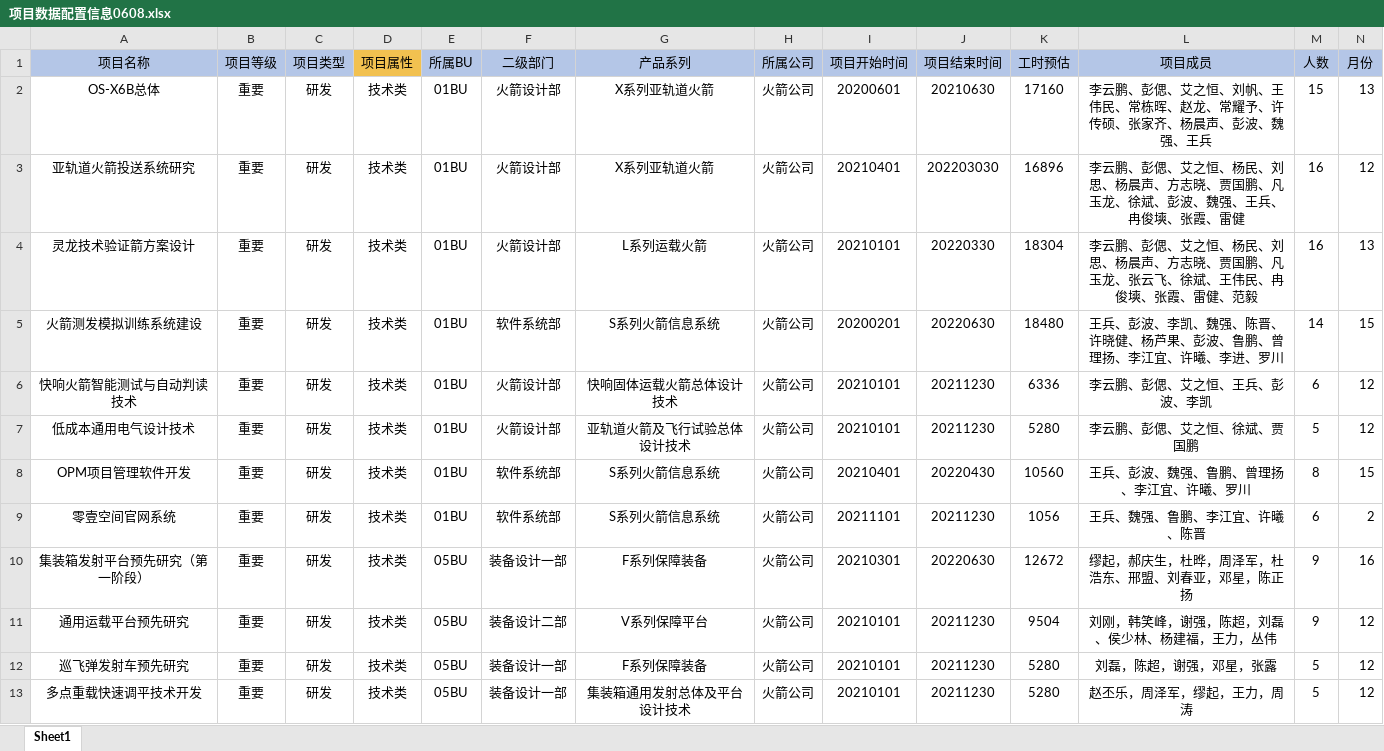
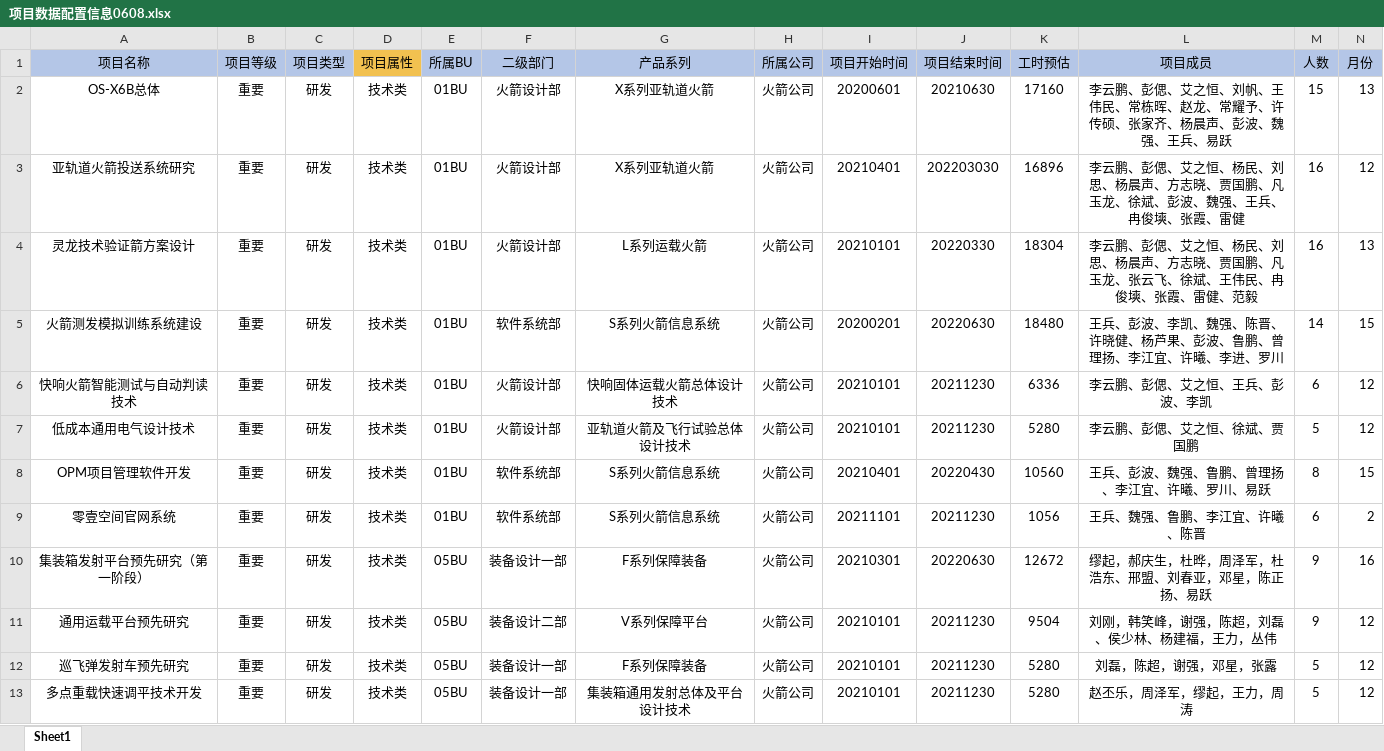
Before and after one commit to FakeItUtillMakeIt/QT-example, an Excel workbook: 11.GenerateWorkingHoursV2022/项目数据配置信息0608.xlsx, sheet Sheet1, drawn as a sheet; only a part is shown; values as stored, in another font and other column widths than the file's, no borders; the diff names each change by its address in the sheet, - before the commit and + after, or states it on an @@ line.

```diff
--- a/11.GenerateWorkingHoursV2022/项目数据配置信息0608.xlsx (sheet Sheet1)
+++ b/11.GenerateWorkingHoursV2022/项目数据配置信息0608.xlsx (sheet Sheet1)
-L2 (项目成员): …强、王兵
+L2 (项目成员): …强、王兵、易跃
-L8 (项目成员): 王兵、彭波、魏强、鲁鹏、曾理扬、李江宜、许曦、罗川
+L8 (项目成员): 王兵、彭波、魏强、鲁鹏、曾理扬、李江宜、许曦、罗川、易跃
-L10 (项目成员): 缪起，郝庆生，杜晔，周泽军，杜浩东、邢盟、刘春亚，邓星，陈正扬
+L10 (项目成员): 缪起，郝庆生，杜晔，周泽军，杜浩东、邢盟、刘春亚，邓星，陈正扬、易跃
```
Also changed, not shown: 7 other files.
